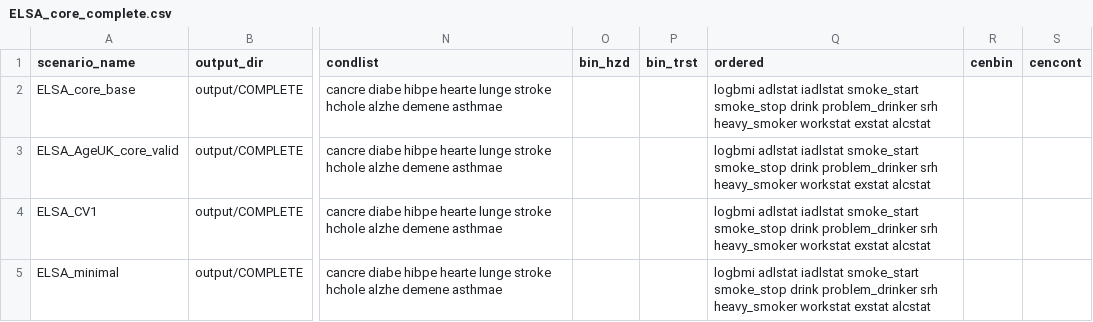
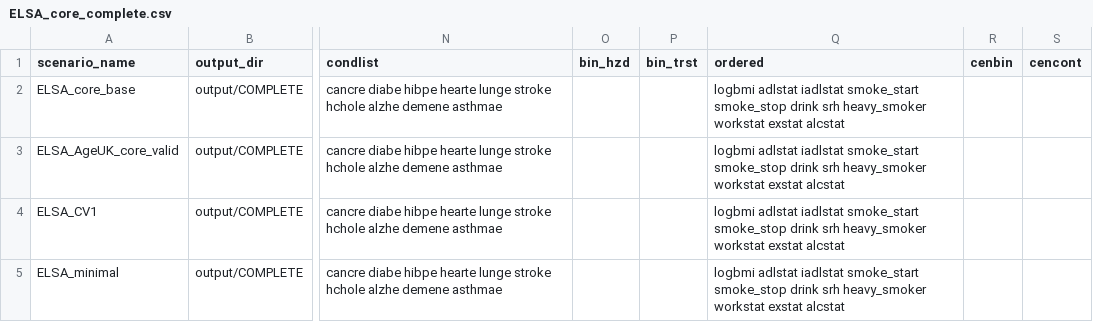
Before and after one commit to ld-archer/E_FEM, a CSV file: ELSA_core_complete.csv, drawn as a sheet; only a part is shown, gaps mark what is left out; the diff names each change by its address in the sheet, - before the commit and + after, or states it on an @@ line.

Commit message:
Improved accounting in HealthModule (still not perfect) and tried a few things with the definition of the alcstat dummys. Nothing solved the issue so trying a different method with only 3 alcstat dummys and drink as the abstainer var

```diff
--- a/ELSA_core_complete.csv
+++ b/ELSA_core_complete.csv
-Q2:Q5 (ordered): …smoke_stop drink problem_drinker srh heavy_smoker…
+Q2:Q5 (ordered): …smoke_stop drink srh heavy_smoker…
```
Also changed, not shown: ELSA_Alcohol_Intervention.csv, 13 other files.
